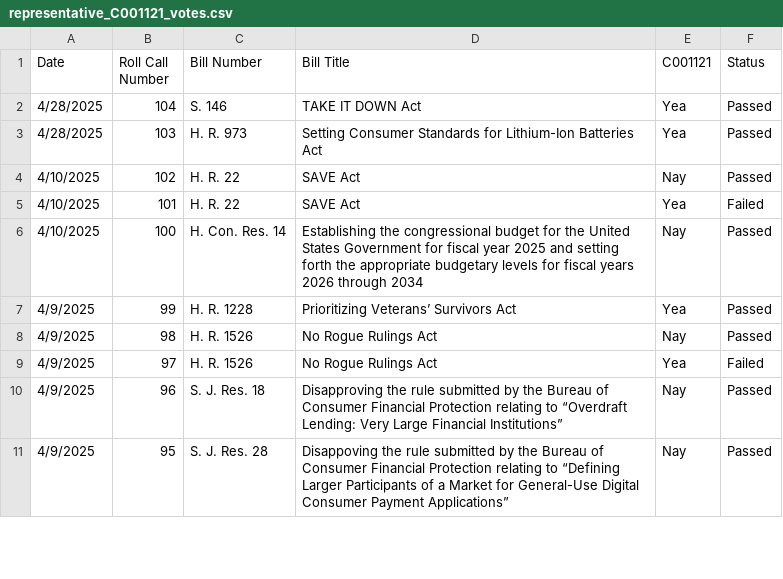
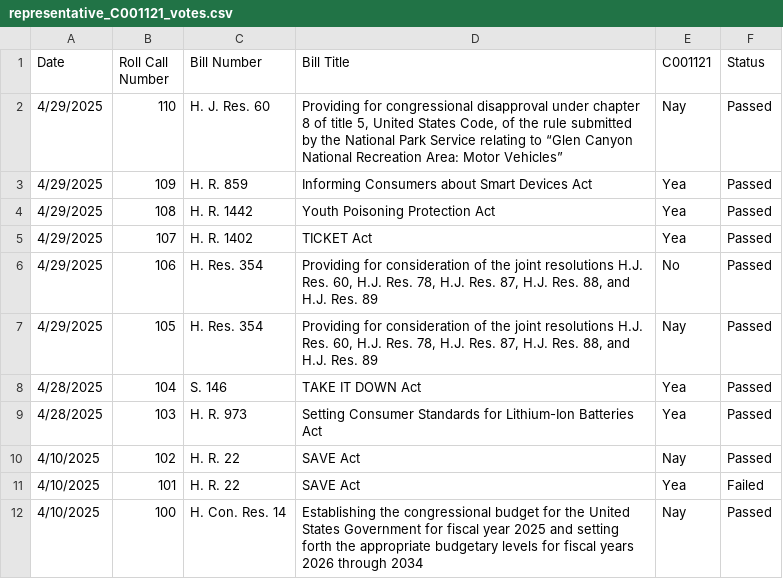
Before and after one commit to githamm/congressional-vote-tracker, a CSV file: representative_C001121_votes.csv, drawn as a sheet; only a part is shown; the shorter side is filled out with more unchanged rows.

```diff
--- a/representative_C001121_votes.csv
+++ b/representative_C001121_votes.csv
@@ -1,2 +1,8 @@
 Date,Roll Call Number,Bill Number,Bill Title,C001121,Status
+4/29/2025,110,H. J. Res. 60,"Providing for congressional disapproval under chapter 8 of title 5, United States Code, of the rule submitted by the National Park Service relating to “Glen Canyon National Recreation Area: Motor Vehicles”",Nay,Passed
+4/29/2025,109,H. R. 859,Informing Consumers about Smart Devices Act,Yea,Passed
+4/29/2025,108,H. R. 1442,Youth Poisoning Protection Act,Yea,Passed
+4/29/2025,107,H. R. 1402,TICKET Act,Yea,Passed
+4/29/2025,106,H. Res. 354,"Providing for consideration of the joint resolutions H.J. Res. 60, H.J. Res. 78, H.J. Res. 87, H.J. Res. 88, and H.J. Res. 89",No,Passed
+4/29/2025,105,H. Res. 354,"Providing for consideration of the joint resolutions H.J. Res. 60, H.J. Res. 78, H.J. Res. 87, H.J. Res. 88, and H.J. Res. 89",Nay,Passed
 4/28/2025,104,S. 146,TAKE IT DOWN Act,Yea,Passed
```
Also changed, not shown: all_votes.csv, representative_B000825_votes.csv, 6 other files.
